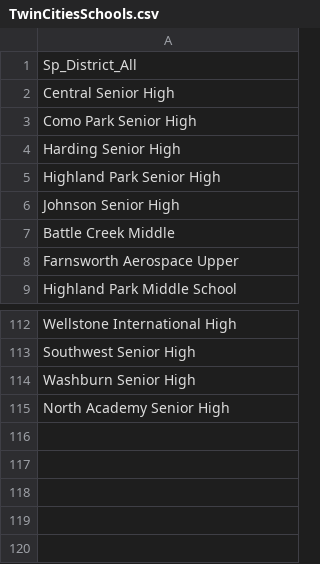
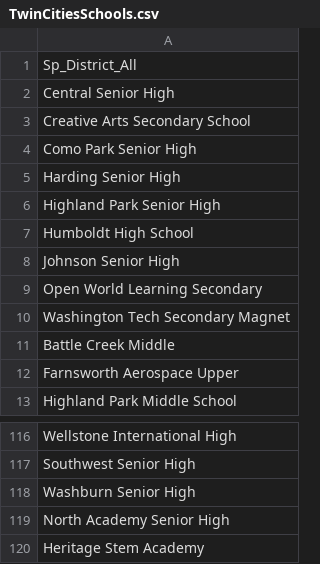
Before and after one commit to sustainabu/OpenData_Saint_Paul, a CSV file: _Saint Paul Public Schools/Data/TwinCitiesSchools.csv, drawn as a sheet; only a part is shown, gaps mark what is left out.

```diff
--- a/_Saint Paul Public Schools/Data/TwinCitiesSchools.csv
+++ b/_Saint Paul Public Schools/Data/TwinCitiesSchools.csv
@@ -2,2 +2,3 @@ Sp_District_All
 Central Senior High
+Creative Arts Secondary School
 Como Park Senior High
@@ -5,3 +6,6 @@ Harding Senior High
 Highland Park Senior High
+Humboldt High School
 Johnson Senior High
+Open World Learning Secondary
+Washington Tech Secondary Magnet
 Battle Creek Middle
@@ -115 +119,2 @@ Washburn Senior High
 North Academy Senior High
+Heritage Stem Academy
```
Also changed, not shown: _Saint Paul Public Schools/Data/SPEnrollment.csv, _Saint Paul Public Schools/Data/TCHomeless.csv, 4 other files.
